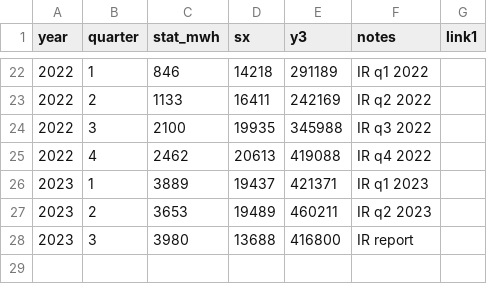
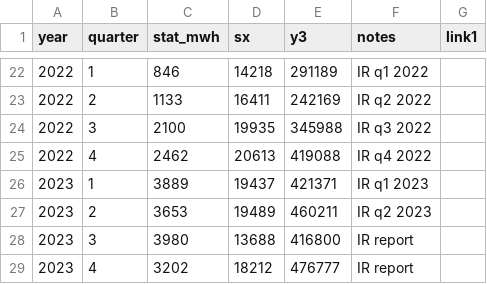
Before and after one commit to lorenz-g/tesla-megapack-tracker, a CSV file: cars-vs-stationary.csv, drawn as a sheet; only a part is shown, gaps mark what is left out.

Commit message:
add tesla q4 numbers

```diff
--- a/cars-vs-stationary.csv
+++ b/cars-vs-stationary.csv
@@ -28 +28,2 @@ year,quarter,stat_mwh,sx,y3,notes,link1
 2023,3,3980,13688,416800,IR report,
+2023,4,3202,18212,476777,IR report,
```
